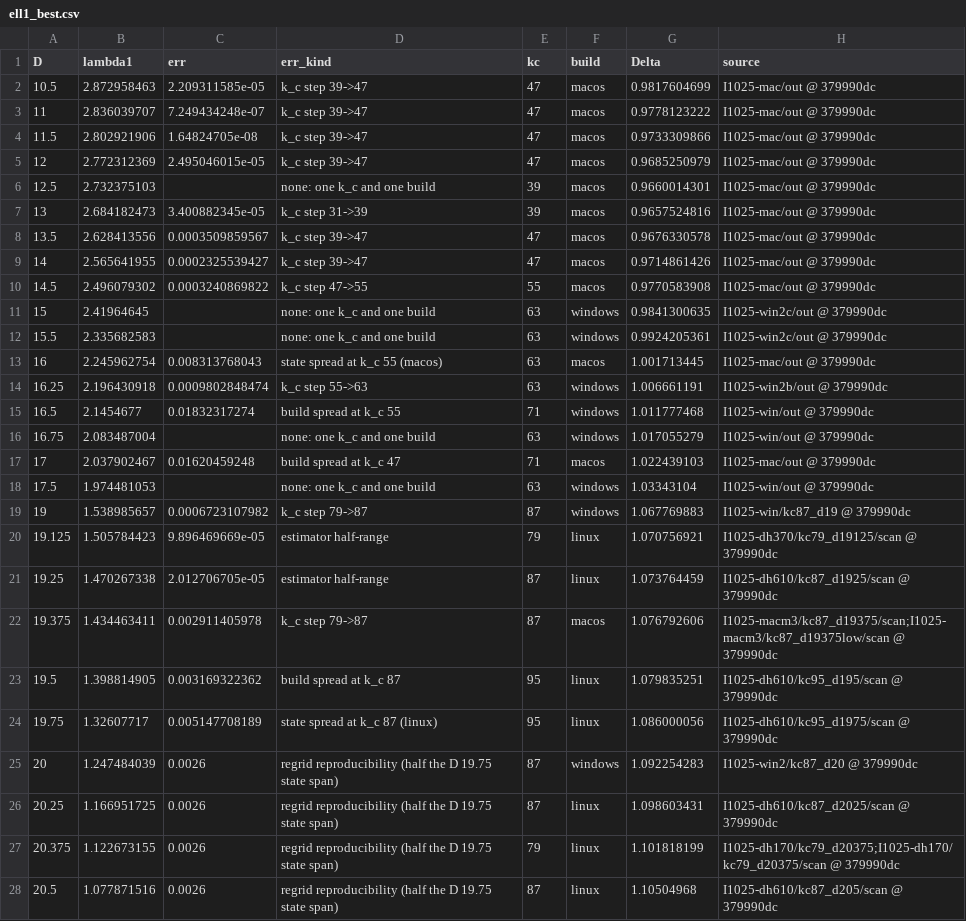
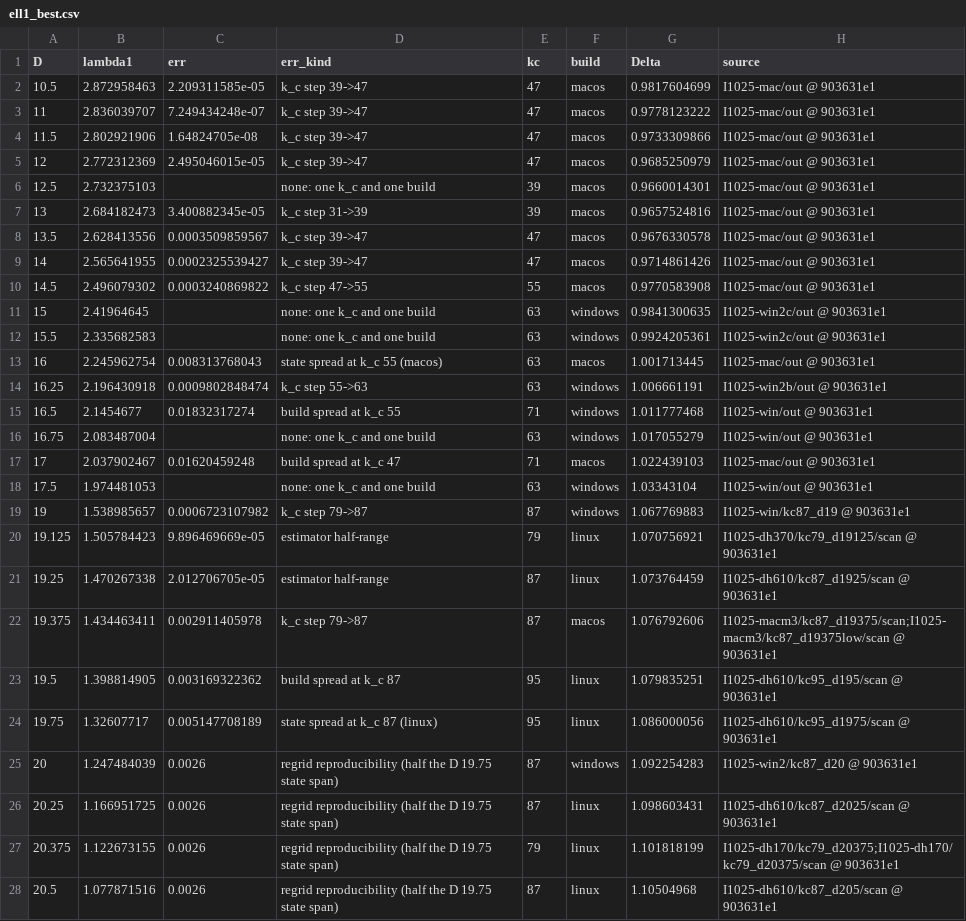
Before and after one commit to nmoinvaz/choptuik-large-d, a CSV file: matter/ell1_best.csv, drawn as a sheet; only a part is shown; the diff covers the shown part only.

```diff
--- a/matter/ell1_best.csv
+++ b/matter/ell1_best.csv
@@ -1,28 +1,28 @@
 D,lambda1,err,err_kind,kc,build,Delta,source
-10.5,2.872958463,2.209311585e-05,k_c step 39->47,47,macos,0.9817604699,I1025-mac/out @ 379990dc
-11,2.836039707,7.249434248e-07,k_c step 39->47,47,macos,0.9778123222,I1025-mac/out @ 379990dc
-11.5,2.802921906,1.64824705e-08,k_c step 39->47,47,macos,0.9733309866,I1025-mac/out @ 379990dc
-12,2.772312369,2.495046015e-05,k_c step 39->47,47,macos,0.9685250979,I1025-mac/out @ 379990dc
-12.5,2.732375103,,none: one k_c and one build,39,macos,0.9660014301,I1025-mac/out @ 379990dc
-13,2.684182473,3.400882345e-05,k_c step 31->39,39,macos,0.9657524816,I1025-mac/out @ 379990dc
-13.5,2.628413556,0.0003509859567,k_c step 39->47,47,macos,0.9676330578,I1025-mac/out @ 379990dc
-14,2.565641955,0.0002325539427,k_c step 39->47,47,macos,0.9714861426,I1025-mac/out @ 379990dc
-14.5,2.496079302,0.0003240869822,k_c step 47->55,55,macos,0.9770583908,I1025-mac/out @ 379990dc
-15,2.41964645,,none: one k_c and one build,63,windows,0.9841300635,I1025-win2c/out @ 379990dc
-15.5,2.335682583,,none: one k_c and one build,63,windows,0.9924205361,I1025-win2c/out @ 379990dc
-16,2.245962754,0.008313768043,state spread at k_c 55 (macos),63,macos,1.001713445,I1025-mac/out @ 379990dc
-16.25,2.196430918,0.0009802848474,k_c step 55->63,63,windows,1.006661191,I1025-win2b/out @ 379990dc
-16.5,2.1454677,0.01832317274,build spread at k_c 55,71,windows,1.011777468,I1025-win/out @ 379990dc
-16.75,2.083487004,,none: one k_c and one build,63,windows,1.017055279,I1025-win/out @ 379990dc
-17,2.037902467,0.01620459248,build spread at k_c 47,71,macos,1.022439103,I1025-mac/out @ 379990dc
-17.5,1.974481053,,none: one k_c and one build,63,windows,1.03343104,I1025-win/out @ 379990dc
-19,1.538985657,0.0006723107982,k_c step 79->87,87,windows,1.067769883,I1025-win/kc87_d19 @ 379990dc
-19.125,1.505784423,9.896469669e-05,estimator half-range,79,linux,1.070756921,I1025-dh370/kc79_d19125/scan @ 379990dc
-19.25,1.470267338,2.012706705e-05,estimator half-range,87,linux,1.073764459,I1025-dh610/kc87_d1925/scan @ 379990dc
-19.375,1.434463411,0.002911405978,k_c step 79->87,87,macos,1.076792606,I1025-macm3/kc87_d19375/scan;I1025-macm3/kc87_d19375low/scan @ 379990dc
-19.5,1.398814905,0.003169322362,build spread at k_c 87,95,linux,1.079835251,I1025-dh610/kc95_d195/scan @ 379990dc
-19.75,1.32607717,0.005147708189,state spread at k_c 87 (linux),95,linux,1.086000056,I1025-dh610/kc95_d1975/scan @ 379990dc
-20,1.247484039,0.0026,regrid reproducibility (half the D 19.75 state span),87,windows,1.092254283,I1025-win2/kc87_d20 @ 379990dc
-20.25,1.166951725,0.0026,regrid reproducibility (half the D 19.75 state span),87,linux,1.098603431,I1025-dh610/kc87_d2025/scan @ 379990dc
-20.375,1.122673155,0.0026,regrid reproducibility (half the D 19.75 state span),79,linux,1.101818199,I1025-dh170/kc79_d20375;I1025-dh170/kc79_d20375/scan @ 379990dc
-20.5,1.077871516,0.0026,regrid reproducibility (half the D 19.75 state span),87,linux,1.10504968,I1025-dh610/kc87_d205/scan @ 379990dc
+10.5,2.872958463,2.209311585e-05,k_c step 39->47,47,macos,0.9817604699,I1025-mac/out @ 903631e1
+11,2.836039707,7.249434248e-07,k_c step 39->47,47,macos,0.9778123222,I1025-mac/out @ 903631e1
+11.5,2.802921906,1.64824705e-08,k_c step 39->47,47,macos,0.9733309866,I1025-mac/out @ 903631e1
+12,2.772312369,2.495046015e-05,k_c step 39->47,47,macos,0.9685250979,I1025-mac/out @ 903631e1
+12.5,2.732375103,,none: one k_c and one build,39,macos,0.9660014301,I1025-mac/out @ 903631e1
+13,2.684182473,3.400882345e-05,k_c step 31->39,39,macos,0.9657524816,I1025-mac/out @ 903631e1
+13.5,2.628413556,0.0003509859567,k_c step 39->47,47,macos,0.9676330578,I1025-mac/out @ 903631e1
+14,2.565641955,0.0002325539427,k_c step 39->47,47,macos,0.9714861426,I1025-mac/out @ 903631e1
+14.5,2.496079302,0.0003240869822,k_c step 47->55,55,macos,0.9770583908,I1025-mac/out @ 903631e1
+15,2.41964645,,none: one k_c and one build,63,windows,0.9841300635,I1025-win2c/out @ 903631e1
+15.5,2.335682583,,none: one k_c and one build,63,windows,0.9924205361,I1025-win2c/out @ 903631e1
+16,2.245962754,0.008313768043,state spread at k_c 55 (macos),63,macos,1.001713445,I1025-mac/out @ 903631e1
+16.25,2.196430918,0.0009802848474,k_c step 55->63,63,windows,1.006661191,I1025-win2b/out @ 903631e1
+16.5,2.1454677,0.01832317274,build spread at k_c 55,71,windows,1.011777468,I1025-win/out @ 903631e1
+16.75,2.083487004,,none: one k_c and one build,63,windows,1.017055279,I1025-win/out @ 903631e1
+17,2.037902467,0.01620459248,build spread at k_c 47,71,macos,1.022439103,I1025-mac/out @ 903631e1
+17.5,1.974481053,,none: one k_c and one build,63,windows,1.03343104,I1025-win/out @ 903631e1
+19,1.538985657,0.0006723107982,k_c step 79->87,87,windows,1.067769883,I1025-win/kc87_d19 @ 903631e1
+19.125,1.505784423,9.896469669e-05,estimator half-range,79,linux,1.070756921,I1025-dh370/kc79_d19125/scan @ 903631e1
+19.25,1.470267338,2.012706705e-05,estimator half-range,87,linux,1.073764459,I1025-dh610/kc87_d1925/scan @ 903631e1
+19.375,1.434463411,0.002911405978,k_c step 79->87,87,macos,1.076792606,I1025-macm3/kc87_d19375/scan;I1025-macm3/kc87_d19375low/scan @ 903631e1
+19.5,1.398814905,0.003169322362,build spread at k_c 87,95,linux,1.079835251,I1025-dh610/kc95_d195/scan @ 903631e1
+19.75,1.32607717,0.005147708189,state spread at k_c 87 (linux),95,linux,1.086000056,I1025-dh610/kc95_d1975/scan @ 903631e1
+20,1.247484039,0.0026,regrid reproducibility (half the D 19.75 state span),87,windows,1.092254283,I1025-win2/kc87_d20 @ 903631e1
+20.25,1.166951725,0.0026,regrid reproducibility (half the D 19.75 state span),87,linux,1.098603431,I1025-dh610/kc87_d2025/scan @ 903631e1
+20.375,1.122673155,0.0026,regrid reproducibility (half the D 19.75 state span),79,linux,1.101818199,I1025-dh170/kc79_d20375;I1025-dh170/kc79_d20375/scan @ 903631e1
+20.5,1.077871516,0.0026,regrid reproducibility (half the D 19.75 state span),87,linux,1.10504968,I1025-dh610/kc87_d205/scan @ 903631e1
```
Also changed, not shown: 1 added row and 4 edited cells elsewhere in this file, all_values.csv, matter/ell1_root_kinds.csv, 1 other file.
